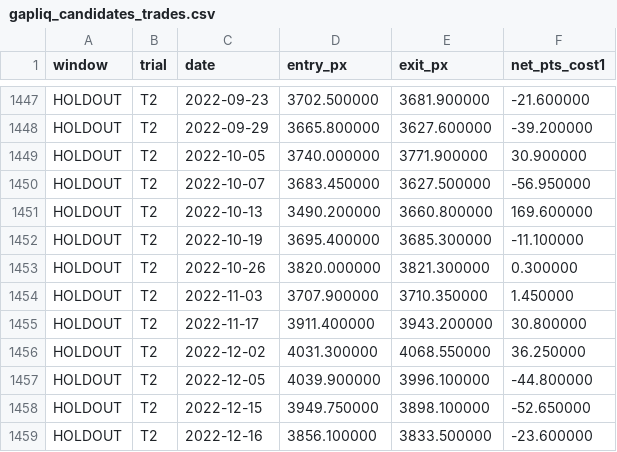
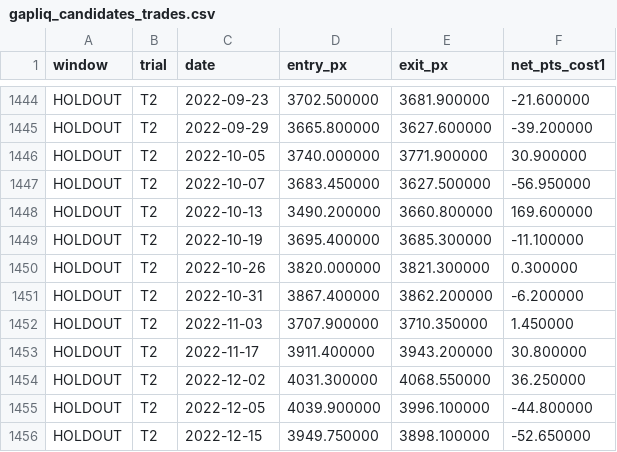
Before and after one commit to alimardon123/Strat_Day, a CSV file: out/gapliq_candidates_trades.csv, drawn as a sheet; only a part is shown, gaps mark what is left out; the shorter side is filled out with more unchanged rows; the diff covers the shown part only; the diff names each change by its address in the sheet, - before the commit and + after, or states it on an @@ line.

```diff
--- a/out/gapliq_candidates_trades.csv
+++ b/out/gapliq_candidates_trades.csv
+row 1451: HOLDOUT | T2 | 2022-10-31 | 3867.400000 | 3862.200000 | -6.200000
```
Also changed, not shown: 1 added row and 4 removed rows elsewhere in this file, out/bexit_detectability.csv, out/pbo.csv, 35 other files.
